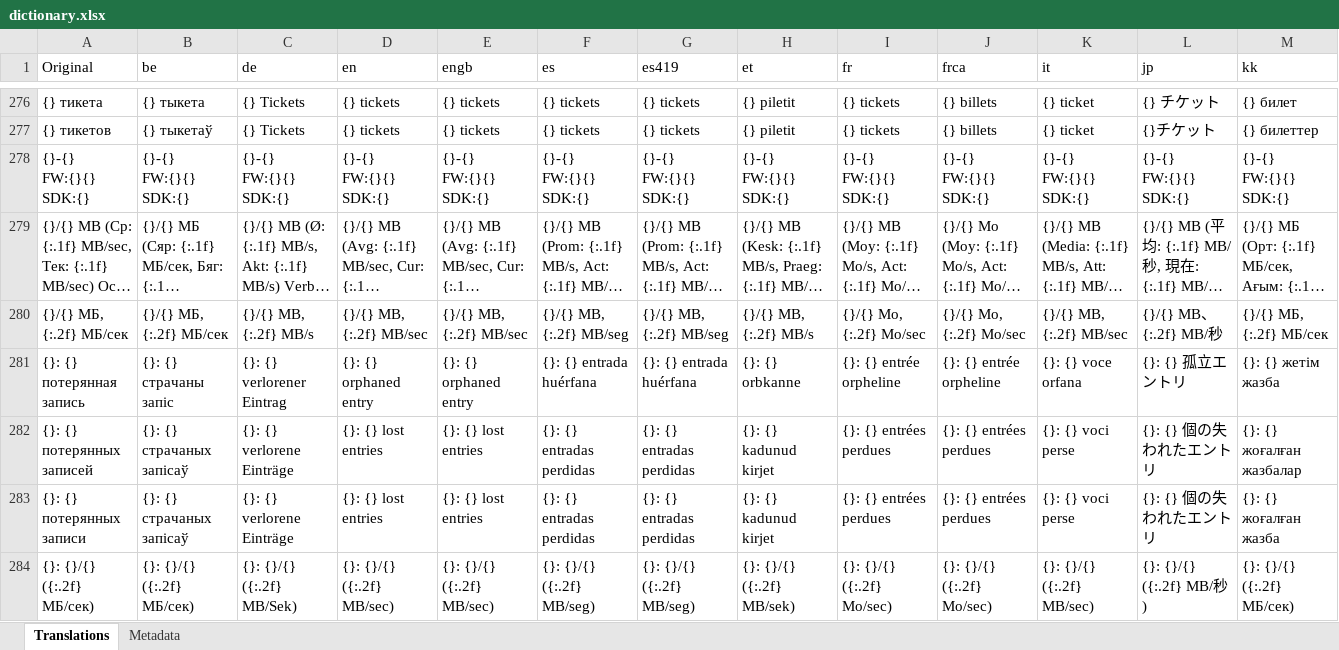
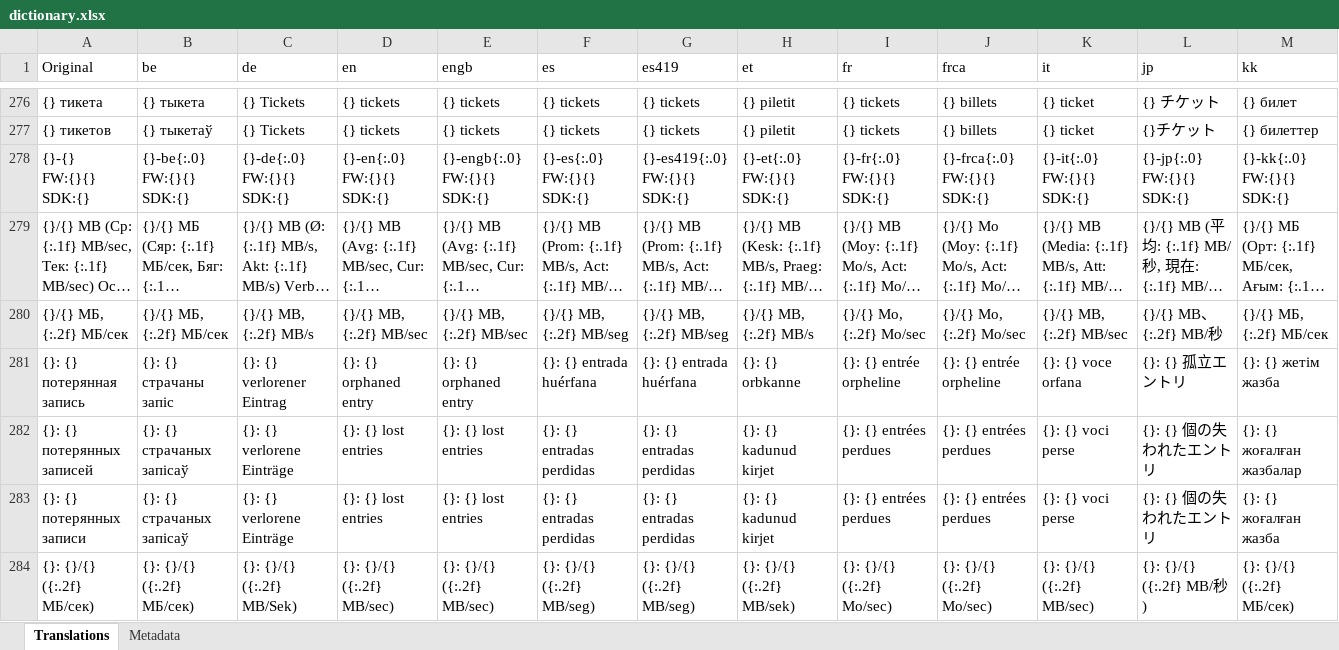
Before and after one commit to rashevskyv/DBIPatcher, an Excel workbook: data/dictionary.xlsx, sheet Translations, drawn as a sheet; only a part is shown, gaps mark what is left out; long unchanged cells end in …; values as stored, in another font and other column widths than the file's, no borders; the diff covers the shown part only; the diff names each change by its address in the sheet, - before the commit and + after, or states it on an @@ line.

```diff
--- a/data/dictionary.xlsx (sheet Translations)
+++ b/data/dictionary.xlsx (sheet Translations)
-B278 (be): {}-{} FW:{}{} SDK:{}
+B278 (be): {}-be{:.0} FW:{}{} SDK:{}
-C278 (de): {}-{} FW:{}{} SDK:{}
+C278 (de): {}-de{:.0} FW:{}{} SDK:{}
-D278 (en): {}-{} FW:{}{} SDK:{}
+D278 (en): {}-en{:.0} FW:{}{} SDK:{}
-E278 (engb): {}-{} FW:{}{} SDK:{}
+E278 (engb): {}-engb{:.0} FW:{}{} SDK:{}
-F278 (es): {}-{} FW:{}{} SDK:{}
+F278 (es): {}-es{:.0} FW:{}{} SDK:{}
-G278 (es419): {}-{} FW:{}{} SDK:{}
+G278 (es419): {}-es419{:.0} FW:{}{} SDK:{}
-H278 (et): {}-{} FW:{}{} SDK:{}
+H278 (et): {}-et{:.0} FW:{}{} SDK:{}
-I278 (fr): {}-{} FW:{}{} SDK:{}
+I278 (fr): {}-fr{:.0} FW:{}{} SDK:{}
-J278 (frca): {}-{} FW:{}{} SDK:{}
+J278 (frca): {}-frca{:.0} FW:{}{} SDK:{}
-K278 (it): {}-{} FW:{}{} SDK:{}
+K278 (it): {}-it{:.0} FW:{}{} SDK:{}
-L278 (jp): {}-{} FW:{}{} SDK:{}
+L278 (jp): {}-jp{:.0} FW:{}{} SDK:{}
-M278 (kk): {}-{} FW:{}{} SDK:{}
+M278 (kk): {}-kk{:.0} FW:{}{} SDK:{}
```
Also changed, not shown: 12 edited cells elsewhere in this sheet, 27 other files.
